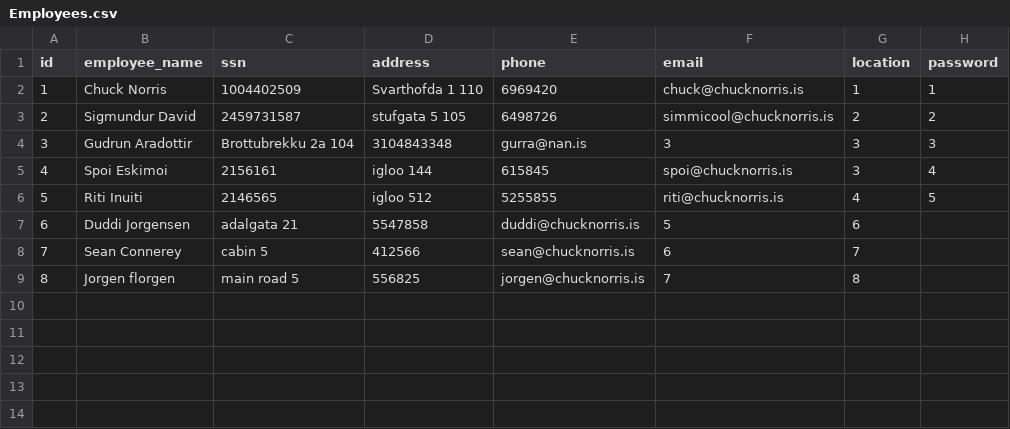
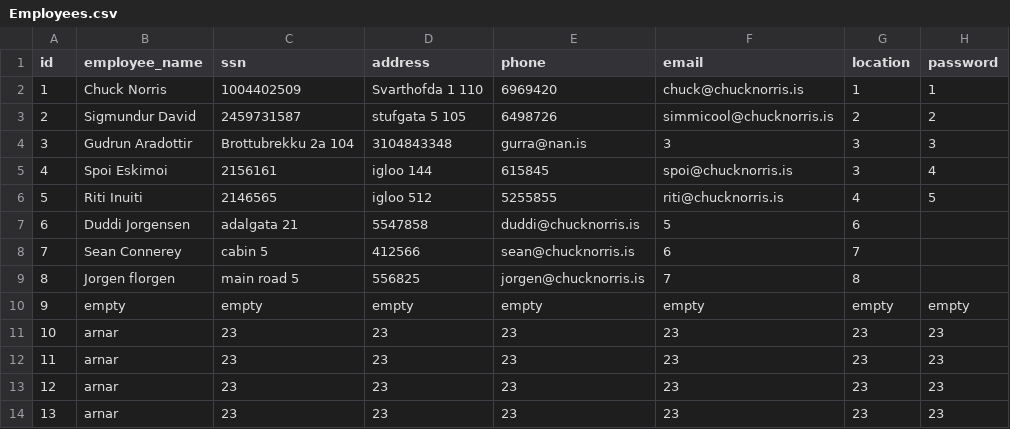
Before and after one commit to arnort20/ChuckNorris, a CSV file: Data_files/Employees.csv, drawn as a sheet; the diff names each change by its address in the sheet, - before the commit and + after, or states it on an @@ line.

```diff
--- a/Data_files/Employees.csv
+++ b/Data_files/Employees.csv
+row 10: 9 | empty | empty | empty | empty | empty | empty | empty
+row 11: 10 | arnar | 23 | 23 | 23 | 23 | 23 | 23
+row 12: 11 | arnar | 23 | 23 | 23 | 23 | 23 | 23
+row 13: 12 | arnar | 23 | 23 | 23 | 23 | 23 | 23
+row 14: 13 | arnar | 23 | 23 | 23 | 23 | 23 | 23
```
Also changed, not shown: 1 other file.
